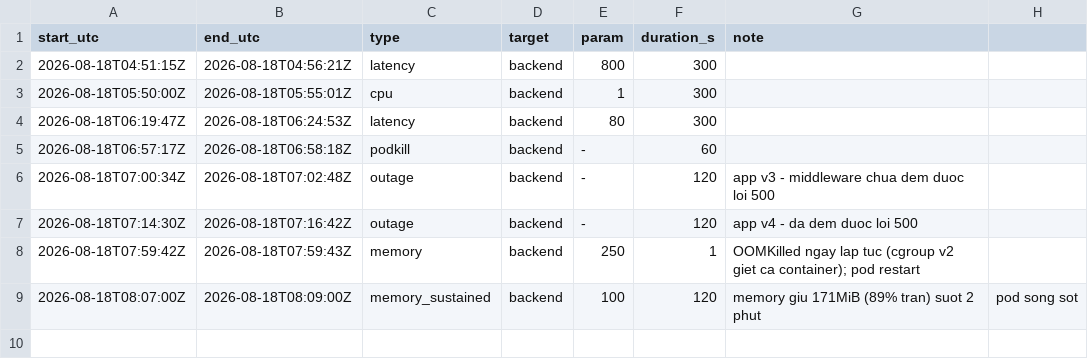
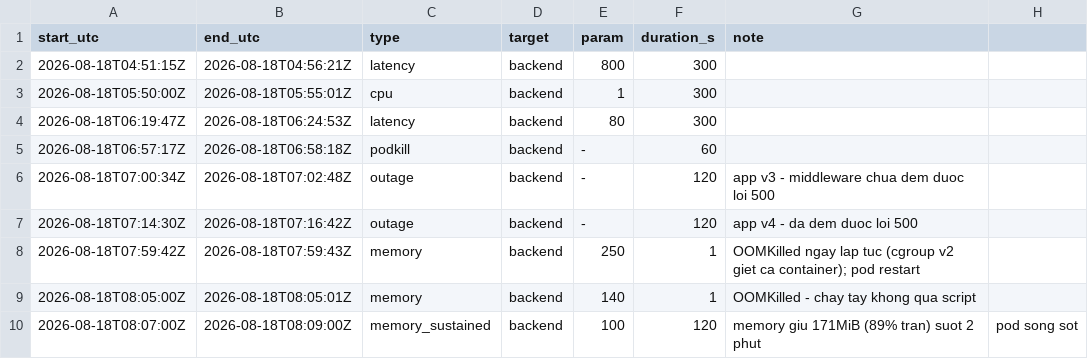
Before and after one commit to nguyenkdy/AIOps, a CSV file: docs/fault-log.csv, drawn as a sheet; the diff names each change by its address in the sheet, - before the commit and + after, or states it on an @@ line.

Commit message:
data: bo sung nhan OOM 140M bi bo sot

```diff
--- a/docs/fault-log.csv
+++ b/docs/fault-log.csv
+row 9: 2026-08-18T08:05:00Z | 2026-08-18T08:05:01Z | memory | backend | 140 | 1 | OOMKilled - chay tay khong qua script
```
